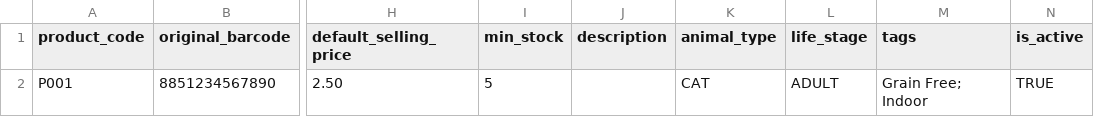
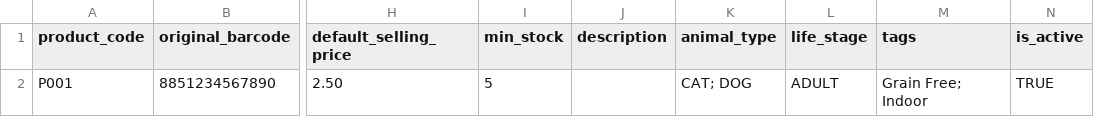
Before and after one commit to yemsidolla/mld-pos-system-mvp, a CSV file: docs/batch_upload_templates/products.csv, drawn as a sheet; only a part is shown, gaps mark what is left out; the diff names each change by its address in the sheet, - before the commit and + after, or states it on an @@ line.

Commit message:
Support product images and multi-animal types

```diff
--- a/docs/batch_upload_templates/products.csv
+++ b/docs/batch_upload_templates/products.csv
-K2 (animal_type): CAT
+K2 (animal_type): CAT; DOG
```
Also changed, not shown: 19 other files.
